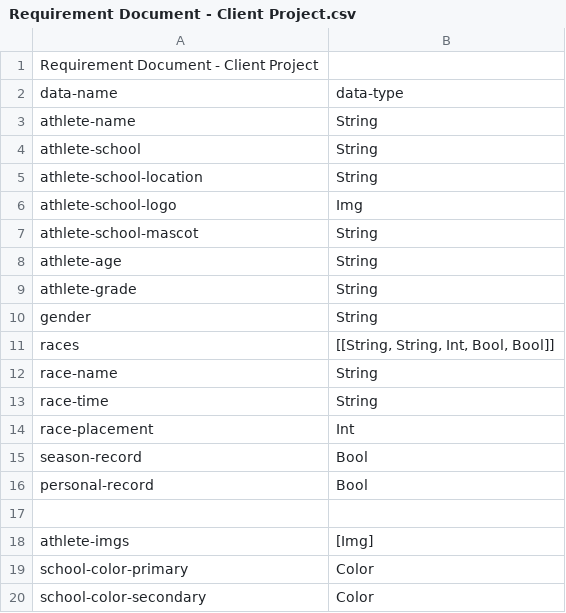
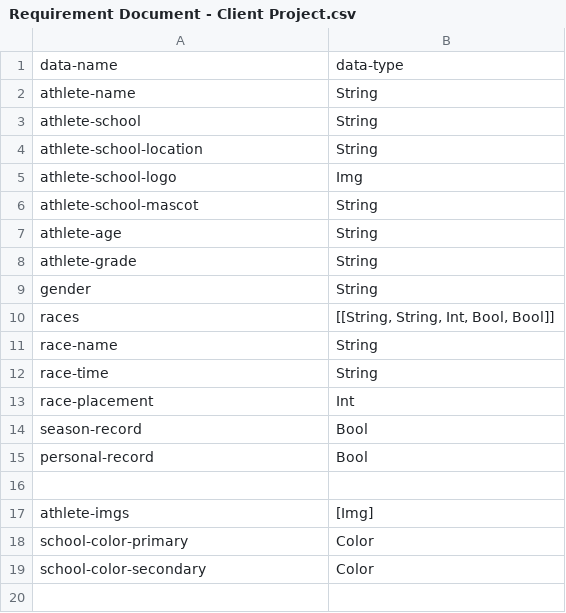
Before and after one commit to shanectr/SI-339-Client-Project, a CSV file: Requirement Document - Client Project.csv, drawn as a sheet; the diff names each change by its address in the sheet, - before the commit and + after, or states it on an @@ line.

Commit message:
Update Requirement Document - Client Project.csv
fixed csv format

```diff
--- a/Requirement Document - Client Project.csv
+++ b/Requirement Document - Client Project.csv
-row 1: Requirement Document - Client Project
```
